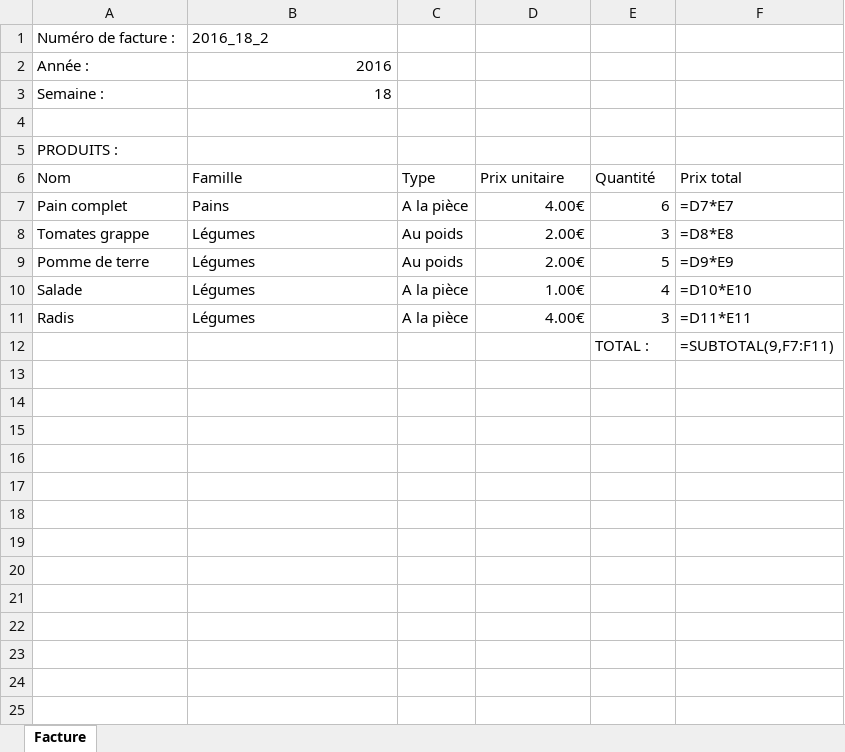
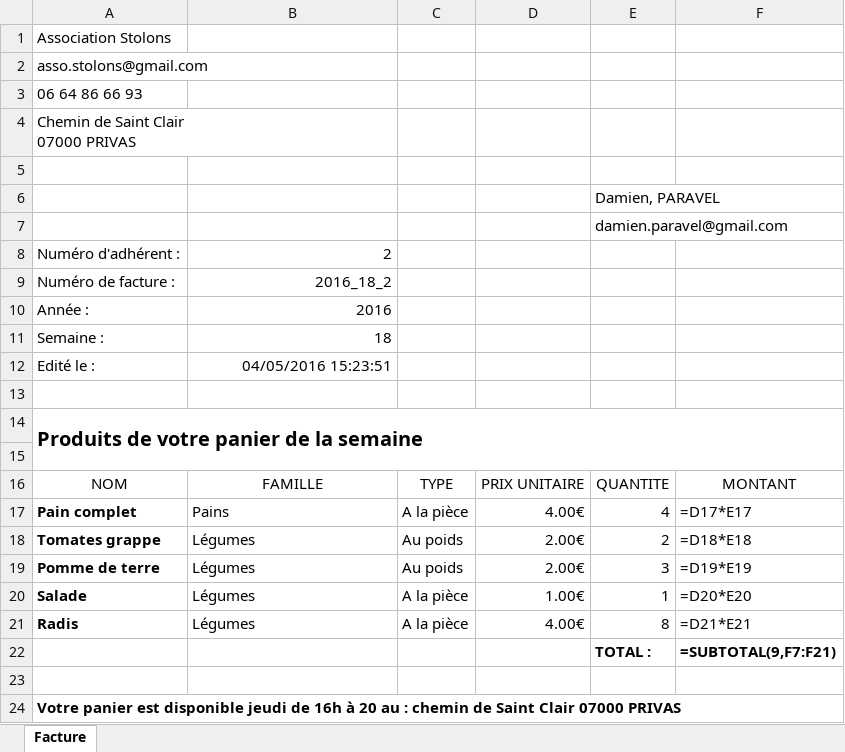
Before and after one commit to ChavFDG/Old-Stolons, an Excel workbook: src/Stolons/wwwroot/bills/Consumer/2/2016_18_2.xlsx, sheet Facture, drawn as a sheet; values as stored, in another font and other column widths than the file's, no borders; formulas without a stored value are shown as written; addresses are those after the commit; ↵ is a line break in a cell; the diff names each change by its address in the sheet, - before the commit and + after, or states it on an @@ line.

```diff
--- a/src/Stolons/wwwroot/bills/Consumer/2/2016_18_2.xlsx (sheet Facture)
+++ b/src/Stolons/wwwroot/bills/Consumer/2/2016_18_2.xlsx (sheet Facture)
+row 1: Association Stolons
+row 2: asso.stolons@gmail.com
+row 3: 06 64 86 66 93
+row 4: Chemin de Saint Clair ↵ 07000 PRIVAS
+row 5: (empty)
+row 6:  |  |  |  | Damien, PARAVEL
+row 7:  |  |  |  | damien.paravel@gmail.com
+row 8: Numéro d'adhérent : | 2
-B9 alignment: left
+B9 alignment: right
+row 12: Edité le : | 04/05/2016 15:23:51
-A14: PRODUITS :
+A14: Produits de votre panier de la semaine
-A14 bold: off
+A14 bold: on, text size: larger
+A14:F15 merged
-row 15: Nom | Famille | Type | Prix unitaire | Quantité | Prix total
+row 15: (empty)
+row 16: NOM | FAMILLE | TYPE | PRIX UNITAIRE | QUANTITE | MONTANT
-A17:A21 bold: off
+A17:A21 bold: on
-E17: 6
+E17: 4
-F17: =D7*E7
+F17: =D17*E17
-E18: 3
+E18: 2
-F18: =D8*E8
+F18: =D18*E18
-E19: 5
+E19: 3
-F19: =D9*E9
+F19: =D19*E19
-E20: 4
+E20: 1
-F20: =D10*E10
+F20: =D20*E20
-E21: 3
+E21: 8
-F21: =D11*E11
+F21: =D21*E21
-E22:F22 bold: off
+E22:F22 bold: on
-F22: =SUBTOTAL(9,F7:F11)
+F22: =SUBTOTAL(9,F7:F21)
+row 23: (empty)
+row 24: Votre panier est disponible jeudi de 16h à 20 au : chemin de Saint Clair 07000 PRIVAS
```
Also changed, not shown: src/Stolons/wwwroot/bills/Producer/4/2016_18_4.xlsx, src/Stolons/wwwroot/bills/Stolons/2016_18.xlsx, 12 other files.
